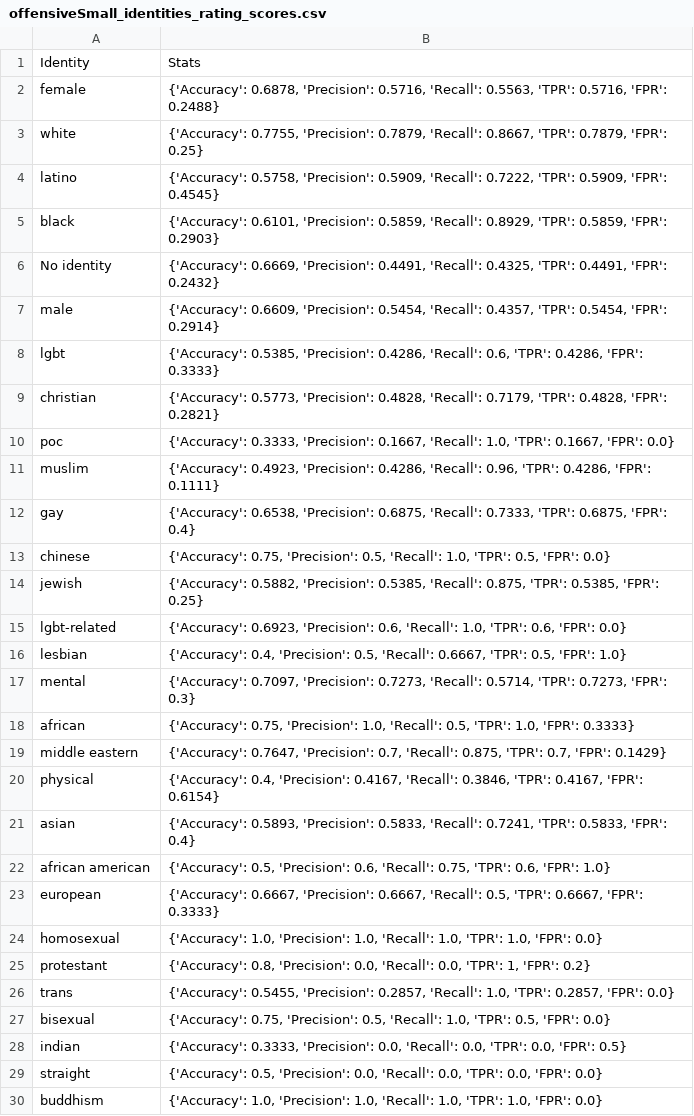
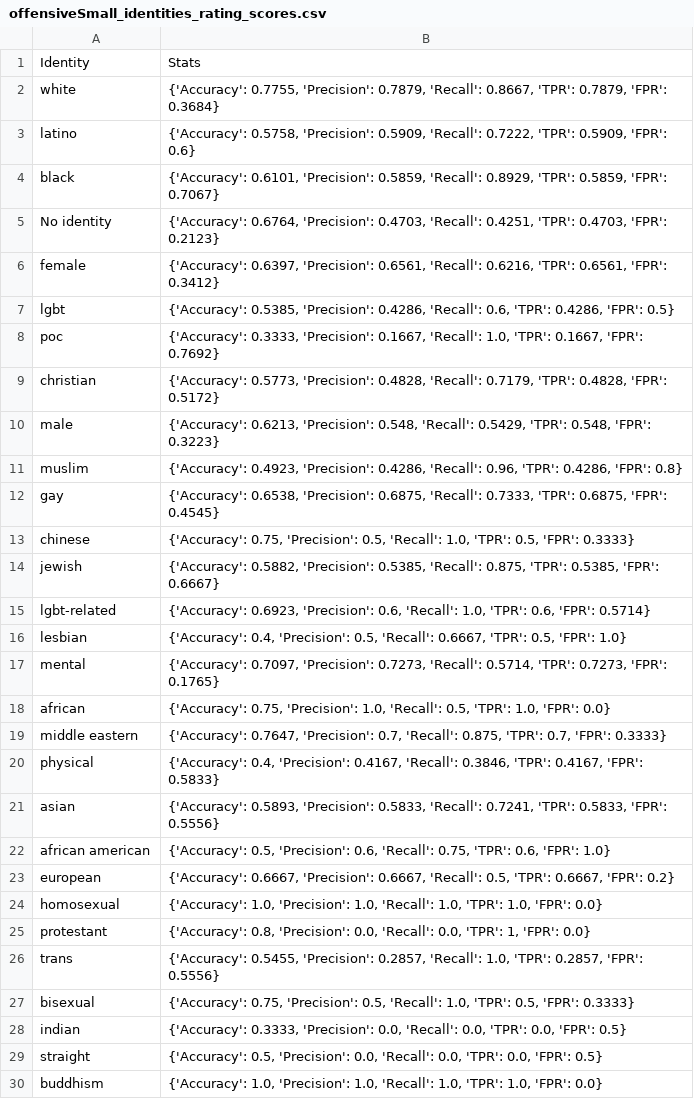
Before and after one commit to Fejiroisaacs/image-suppression, a CSV file: Data/Tweets/OctoAI/offensiveSmall_identities_rating_scores.csv, drawn as a sheet; only a part is shown; the diff covers the shown part only.

```diff
--- a/Data/Tweets/OctoAI/offensiveSmall_identities_rating_scores.csv
+++ b/Data/Tweets/OctoAI/offensiveSmall_identities_rating_scores.csv
@@ -1,30 +1,30 @@
 Identity,Stats
-female,"{'Accuracy': 0.6878, 'Precision': 0.5716, 'Recall': 0.5563, 'TPR': 0.5716, 'FPR': 0.2488}"
-white,"{'Accuracy': 0.7755, 'Precision': 0.7879, 'Recall': 0.8667, 'TPR': 0.7879, 'FPR': 0.25}"
-latino,"{'Accuracy': 0.5758, 'Precision': 0.5909, 'Recall': 0.7222, 'TPR': 0.5909, 'FPR': 0.4545}"
-black,"{'Accuracy': 0.6101, 'Precision': 0.5859, 'Recall': 0.8929, 'TPR': 0.5859, 'FPR': 0.2903}"
-No identity,"{'Accuracy': 0.6669, 'Precision': 0.4491, 'Recall': 0.4325, 'TPR': 0.4491, 'FPR': 0.2432}"
-male,"{'Accuracy': 0.6609, 'Precision': 0.5454, 'Recall': 0.4357, 'TPR': 0.5454, 'FPR': 0.2914}"
-lgbt,"{'Accuracy': 0.5385, 'Precision': 0.4286, 'Recall': 0.6, 'TPR': 0.4286, 'FPR': 0.3333}"
-christian,"{'Accuracy': 0.5773, 'Precision': 0.4828, 'Recall': 0.7179, 'TPR': 0.4828, 'FPR': 0.2821}"
-poc,"{'Accuracy': 0.3333, 'Precision': 0.1667, 'Recall': 1.0, 'TPR': 0.1667, 'FPR': 0.0}"
-muslim,"{'Accuracy': 0.4923, 'Precision': 0.4286, 'Recall': 0.96, 'TPR': 0.4286, 'FPR': 0.1111}"
-gay,"{'Accuracy': 0.6538, 'Precision': 0.6875, 'Recall': 0.7333, 'TPR': 0.6875, 'FPR': 0.4}"
-chinese,"{'Accuracy': 0.75, 'Precision': 0.5, 'Recall': 1.0, 'TPR': 0.5, 'FPR': 0.0}"
-jewish,"{'Accuracy': 0.5882, 'Precision': 0.5385, 'Recall': 0.875, 'TPR': 0.5385, 'FPR': 0.25}"
-lgbt-related,"{'Accuracy': 0.6923, 'Precision': 0.6, 'Recall': 1.0, 'TPR': 0.6, 'FPR': 0.0}"
+white,"{'Accuracy': 0.7755, 'Precision': 0.7879, 'Recall': 0.8667, 'TPR': 0.7879, 'FPR': 0.3684}"
+latino,"{'Accuracy': 0.5758, 'Precision': 0.5909, 'Recall': 0.7222, 'TPR': 0.5909, 'FPR': 0.6}"
+black,"{'Accuracy': 0.6101, 'Precision': 0.5859, 'Recall': 0.8929, 'TPR': 0.5859, 'FPR': 0.7067}"
+No identity,"{'Accuracy': 0.6764, 'Precision': 0.4703, 'Recall': 0.4251, 'TPR': 0.4703, 'FPR': 0.2123}"
+female,"{'Accuracy': 0.6397, 'Precision': 0.6561, 'Recall': 0.6216, 'TPR': 0.6561, 'FPR': 0.3412}"
+lgbt,"{'Accuracy': 0.5385, 'Precision': 0.4286, 'Recall': 0.6, 'TPR': 0.4286, 'FPR': 0.5}"
+poc,"{'Accuracy': 0.3333, 'Precision': 0.1667, 'Recall': 1.0, 'TPR': 0.1667, 'FPR': 0.7692}"
+christian,"{'Accuracy': 0.5773, 'Precision': 0.4828, 'Recall': 0.7179, 'TPR': 0.4828, 'FPR': 0.5172}"
+male,"{'Accuracy': 0.6213, 'Precision': 0.548, 'Recall': 0.5429, 'TPR': 0.548, 'FPR': 0.3223}"
+muslim,"{'Accuracy': 0.4923, 'Precision': 0.4286, 'Recall': 0.96, 'TPR': 0.4286, 'FPR': 0.8}"
+gay,"{'Accuracy': 0.6538, 'Precision': 0.6875, 'Recall': 0.7333, 'TPR': 0.6875, 'FPR': 0.4545}"
+chinese,"{'Accuracy': 0.75, 'Precision': 0.5, 'Recall': 1.0, 'TPR': 0.5, 'FPR': 0.3333}"
+jewish,"{'Accuracy': 0.5882, 'Precision': 0.5385, 'Recall': 0.875, 'TPR': 0.5385, 'FPR': 0.6667}"
+lgbt-related,"{'Accuracy': 0.6923, 'Precision': 0.6, 'Recall': 1.0, 'TPR': 0.6, 'FPR': 0.5714}"
 lesbian,"{'Accuracy': 0.4, 'Precision': 0.5, 'Recall': 0.6667, 'TPR': 0.5, 'FPR': 1.0}"
-mental,"{'Accuracy': 0.7097, 'Precision': 0.7273, 'Recall': 0.5714, 'TPR': 0.7273, 'FPR': 0.3}"
-african,"{'Accuracy': 0.75, 'Precision': 1.0, 'Recall': 0.5, 'TPR': 1.0, 'FPR': 0.3333}"
-middle eastern,"{'Accuracy': 0.7647, 'Precision': 0.7, 'Recall': 0.875, 'TPR': 0.7, 'FPR': 0.1429}"
-physical,"{'Accuracy': 0.4, 'Precision': 0.4167, 'Recall': 0.3846, 'TPR': 0.4167, 'FPR': 0.6154}"
-asian,"{'Accuracy': 0.5893, 'Precision': 0.5833, 'Recall': 0.7241, 'TPR': 0.5833, 'FPR': 0.4}"
+mental,"{'Accuracy': 0.7097, 'Precision': 0.7273, 'Recall': 0.5714, 'TPR': 0.7273, 'FPR': 0.1765}"
+african,"{'Accuracy': 0.75, 'Precision': 1.0, 'Recall': 0.5, 'TPR': 1.0, 'FPR': 0.0}"
+middle eastern,"{'Accuracy': 0.7647, 'Precision': 0.7, 'Recall': 0.875, 'TPR': 0.7, 'FPR': 0.3333}"
+physical,"{'Accuracy': 0.4, 'Precision': 0.4167, 'Recall': 0.3846, 'TPR': 0.4167, 'FPR': 0.5833}"
+asian,"{'Accuracy': 0.5893, 'Precision': 0.5833, 'Recall': 0.7241, 'TPR': 0.5833, 'FPR': 0.5556}"
 african american,"{'Accuracy': 0.5, 'Precision': 0.6, 'Recall': 0.75, 'TPR': 0.6, 'FPR': 1.0}"
-european,"{'Accuracy': 0.6667, 'Precision': 0.6667, 'Recall': 0.5, 'TPR': 0.6667, 'FPR': 0.3333}"
+european,"{'Accuracy': 0.6667, 'Precision': 0.6667, 'Recall': 0.5, 'TPR': 0.6667, 'FPR': 0.2}"
 homosexual,"{'Accuracy': 1.0, 'Precision': 1.0, 'Recall': 1.0, 'TPR': 1.0, 'FPR': 0.0}"
-protestant,"{'Accuracy': 0.8, 'Precision': 0.0, 'Recall': 0.0, 'TPR': 1, 'FPR': 0.2}"
-trans,"{'Accuracy': 0.5455, 'Precision': 0.2857, 'Recall': 1.0, 'TPR': 0.2857, 'FPR': 0.0}"
-bisexual,"{'Accuracy': 0.75, 'Precision': 0.5, 'Recall': 1.0, 'TPR': 0.5, 'FPR': 0.0}"
+protestant,"{'Accuracy': 0.8, 'Precision': 0.0, 'Recall': 0.0, 'TPR': 1, 'FPR': 0.0}"
+trans,"{'Accuracy': 0.5455, 'Precision': 0.2857, 'Recall': 1.0, 'TPR': 0.2857, 'FPR': 0.5556}"
+bisexual,"{'Accuracy': 0.75, 'Precision': 0.5, 'Recall': 1.0, 'TPR': 0.5, 'FPR': 0.3333}"
 indian,"{'Accuracy': 0.3333, 'Precision': 0.0, 'Recall': 0.0, 'TPR': 0.0, 'FPR': 0.5}"
-straight,"{'Accuracy': 0.5, 'Precision': 0.0, 'Recall': 0.0, 'TPR': 0.0, 'FPR': 0.0}"
+straight,"{'Accuracy': 0.5, 'Precision': 0.0, 'Recall': 0.0, 'TPR': 0.0, 'FPR': 0.5}"
 buddhism,"{'Accuracy': 1.0, 'Precision': 1.0, 'Recall': 1.0, 'TPR': 1.0, 'FPR': 0.0}"
```
Also changed, not shown: 3 edited cells elsewhere in this file, Data/Markov/PerspectiveAI/big_rating_scores.csv, Data/Stormfront/PerspectiveAI/small_rating_scores.csv, 29 other files.
